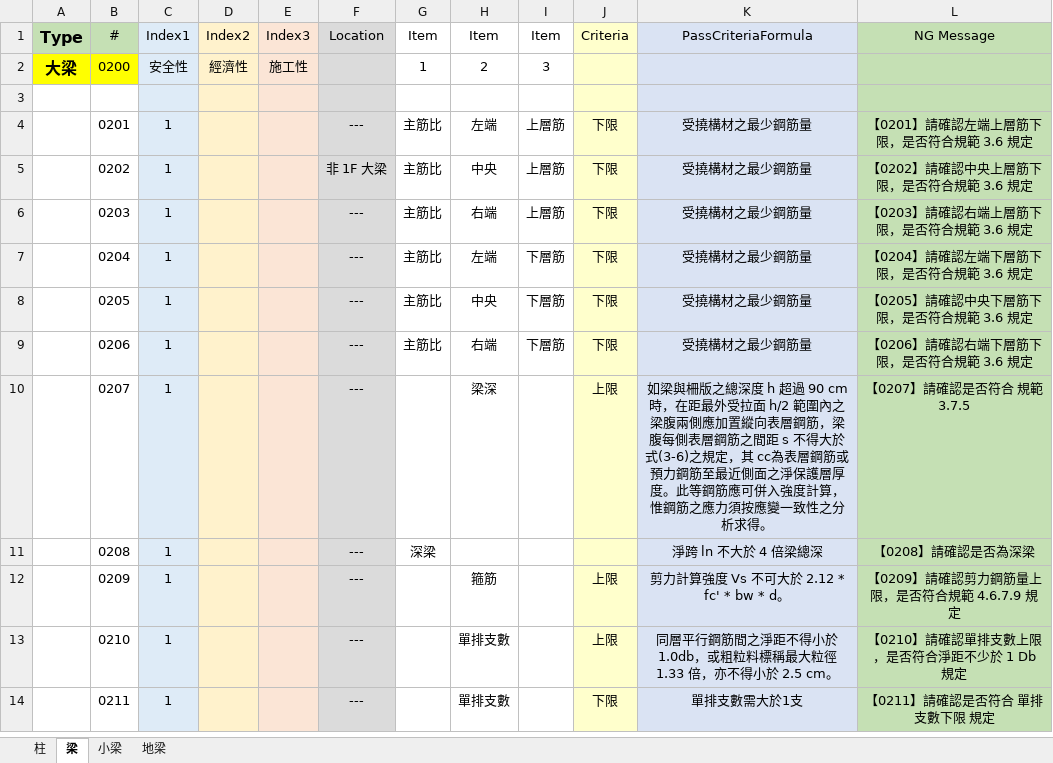
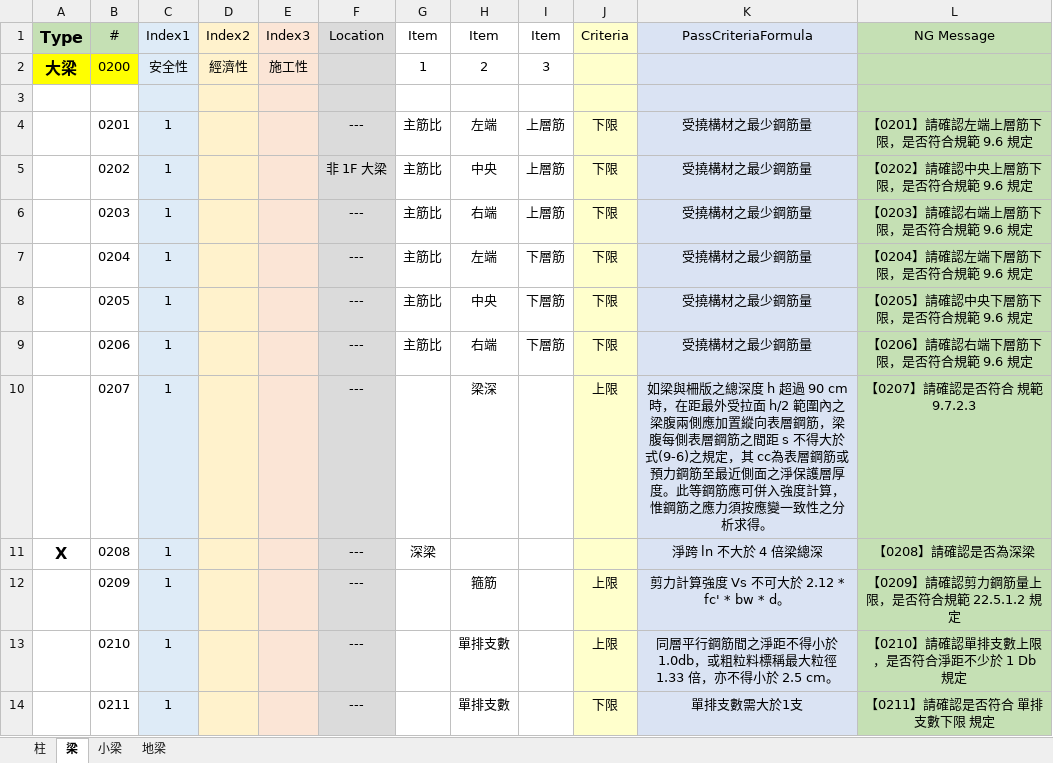
Before and after one commit to Ding-Jesse/BeamQC, an Excel workbook: file/柱SCAN.xlsx, sheet 梁, drawn as a sheet; only a part is shown; values as stored, in another font and other column widths than the file's, no borders; the diff covers the shown part only; the diff names each change by its address in the sheet, - before the commit and + after, or states it on an @@ line.

```diff
--- a/file/柱SCAN.xlsx (sheet 梁)
+++ b/file/柱SCAN.xlsx (sheet 梁)
-L4 (NG Message): 【0201】請確認左端上層筋下限，是否符合規範 3.6 規定
+L4 (NG Message): 【0201】請確認左端上層筋下限，是否符合規範 9.6 規定
-L5 (NG Message): 【0202】請確認中央上層筋下限，是否符合規範 3.6 規定
+L5 (NG Message): 【0202】請確認中央上層筋下限，是否符合規範 9.6 規定
-L6 (NG Message): 【0203】請確認右端上層筋下限，是否符合規範 3.6 規定
+L6 (NG Message): 【0203】請確認右端上層筋下限，是否符合規範 9.6 規定
-L7 (NG Message): 【0204】請確認左端下層筋下限，是否符合規範 3.6 規定
+L7 (NG Message): 【0204】請確認左端下層筋下限，是否符合規範 9.6 規定
-L8 (NG Message): 【0205】請確認中央下層筋下限，是否符合規範 3.6 規定
+L8 (NG Message): 【0205】請確認中央下層筋下限，是否符合規範 9.6 規定
-L9 (NG Message): 【0206】請確認右端下層筋下限，是否符合規範 3.6 規定
+L9 (NG Message): 【0206】請確認右端下層筋下限，是否符合規範 9.6 規定
-K10 (PassCriteriaFormula): …得大於式(3-6)之規定，…
+K10 (PassCriteriaFormula): …得大於式(9-6)之規定，…
-L10 (NG Message): 【0207】請確認是否符合 規範 3.7.5
+L10 (NG Message): 【0207】請確認是否符合 規範 9.7.2.3
-A11 (Type): (empty)
+A11 (Type): X
-L12 (NG Message): 【0209】請確認剪力鋼筋量上限，是否符合規範 4.6.7.9 規定
+L12 (NG Message): 【0209】請確認剪力鋼筋量上限，是否符合規範 22.5.1.2 規定
```
Also changed, not shown: 9 edited cells elsewhere in this sheet, sheet 柱, sheet 小梁, sheet 地梁, 22 other files.
